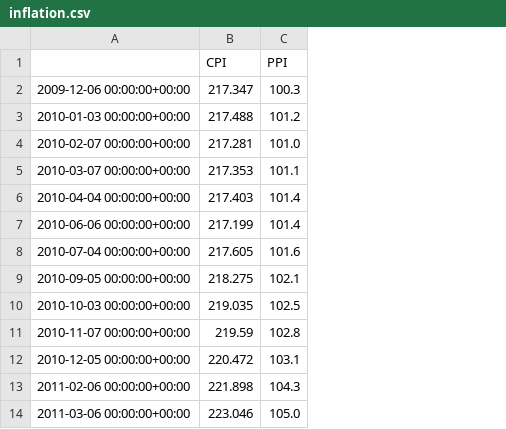
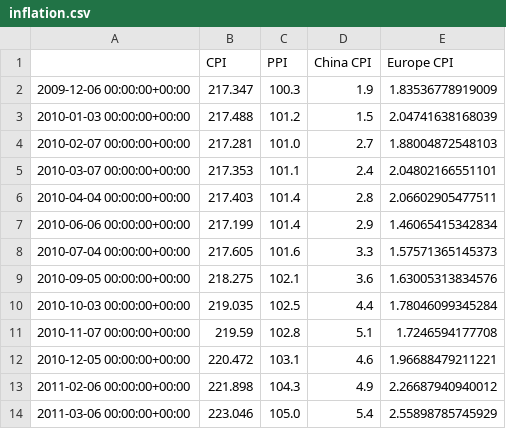
Before and after one commit to JoanOliverPerez96/Economic_Market_Forecasting, a CSV file: Economic_Market_Forecasting/EMF_webapp/src/data/processed/indicators/inflation.csv, drawn as a sheet; only a part is shown; the diff names each change by its address in the sheet, - before the commit and + after, or states it on an @@ line.

```diff
--- a/Economic_Market_Forecasting/EMF_webapp/src/data/processed/indicators/inflation.csv
+++ b/Economic_Market_Forecasting/EMF_webapp/src/data/processed/indicators/inflation.csv
+column D (China CPI), rows 2-14: 1.9 | 1.5 | 2.7 | 2.4 | 2.8 | 2.9 | 3.3 | 3.6 | 4.4 | 5.1 | 4.6 | 4.9 | 5.4
+column E (Europe CPI), rows 2-14: 1.83536778919009 | 2.04741638168039 | 1.88004872548103 | 2.04802166551101 | 2.06602905477511 | 1.46065415342834 | 1.57571365145373 | 1.63005313834576 | 1.78046099345284 | 1.7246594177708 | 1.96688479211221 | 2.26687940940012 | 2.55898785745929
```
Also changed, not shown: Economic_Market_Forecasting/EMF_webapp/src/config/Economic_Data_Config.csv, Economic_Market_Forecasting/EMF_webapp/src/data/processed/indicators/housing.csv, 49 other files.
